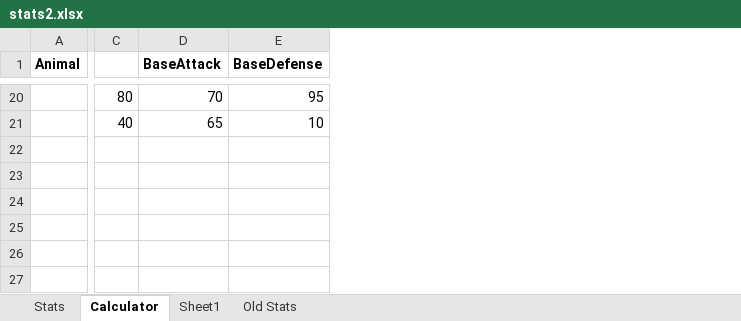
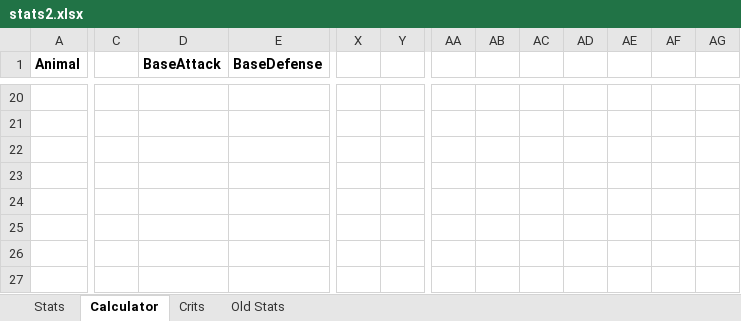
Before and after one commit to hathix/sprinkle-safari-3, an Excel workbook: stats2.xlsx, sheet Calculator, drawn as a sheet; only a part is shown, gaps mark what is left out; values as stored, in another font and other column widths than the file's, no borders; removed rows and columns are numbered as before the commit, all else as after; the diff covers the shown part only; the diff names each change by its address in the sheet, - before the commit and + after, or states it on an @@ line.

```diff
--- a/stats2.xlsx (sheet Calculator)
+++ b/stats2.xlsx (sheet Calculator)
-sheet tab: Sheet1
+sheet tab: Crits
-column C, rows 20-21: 80 | 40
+column C, empty
+column X, empty
+column Y, empty
+column AA, empty
+column AB, empty
+column AC, empty
+column AD, empty
+column AE, empty
+column AF, empty
+column AG, empty
-D20 (BaseAttack): 70
+D20 (BaseAttack): (empty)
-E20 (BaseDefense): 95
+E20 (BaseDefense): (empty)
-D21 (BaseAttack): 65
+D21 (BaseAttack): (empty)
-E21 (BaseDefense): 10
+E21 (BaseDefense): (empty)
```
Also changed, not shown: 10 added rows, 10 removed rows and 9 edited cells elsewhere in this sheet, sheet Crits.
